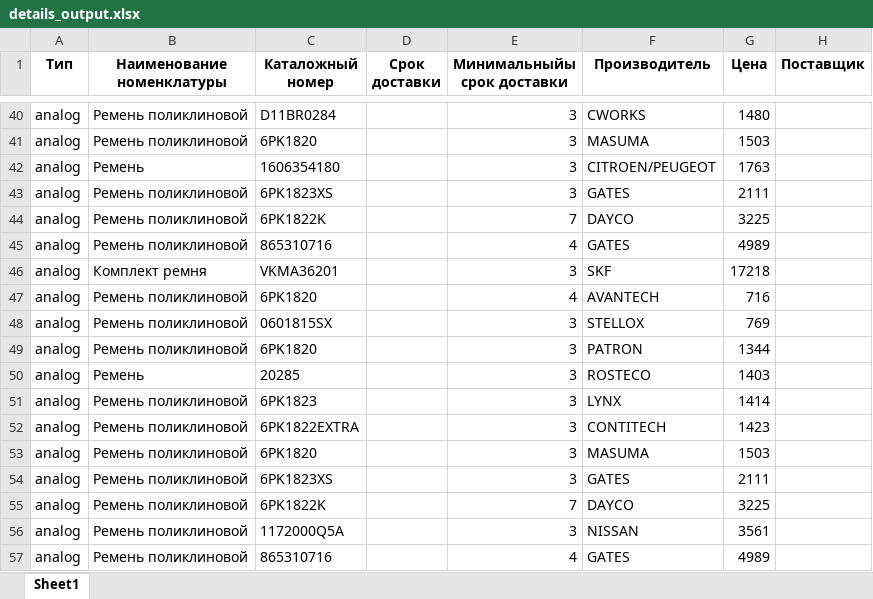
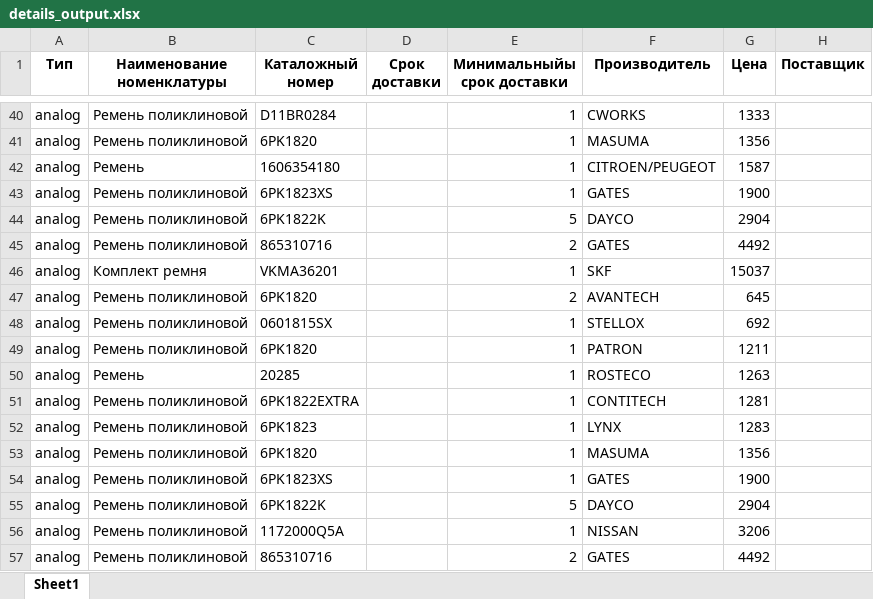
Before and after one commit to ShamanKing19/VIN-Parser, an Excel workbook: details_output.xlsx, sheet Sheet1, drawn as a sheet; only a part is shown, gaps mark what is left out; values as stored, in another font and other column widths than the file's, no borders; removed rows and columns are numbered as before the commit, all else as after; the diff covers the shown part only; the diff names each change by its address in the sheet, - before the commit and + after, or states it on an @@ line.

```diff
--- a/details_output.xlsx (sheet Sheet1)
+++ b/details_output.xlsx (sheet Sheet1)
-E40:E43 (Минимальныйы срок доставки): 3
+E40:E43 (Минимальныйы срок доставки): 1
-G40 (Цена): 1480
+G40 (Цена): 1333
-G41 (Цена): 1503
+G41 (Цена): 1356
-G42 (Цена): 1763
+G42 (Цена): 1587
-G43 (Цена): 2111
+G43 (Цена): 1900
-E44 (Минимальныйы срок доставки): 7
+E44 (Минимальныйы срок доставки): 5
-G44 (Цена): 3225
+G44 (Цена): 2904
-E45 (Минимальныйы срок доставки): 4
+E45 (Минимальныйы срок доставки): 2
-G45 (Цена): 4989
+G45 (Цена): 4492
-E46 (Минимальныйы срок доставки): 3
+E46 (Минимальныйы срок доставки): 1
-G46 (Цена): 17218
+G46 (Цена): 15037
-E47 (Минимальныйы срок доставки): 4
+E47 (Минимальныйы срок доставки): 2
-G47 (Цена): 716
+G47 (Цена): 645
-E48:E50 (Минимальныйы срок доставки): 3
+E48:E50 (Минимальныйы срок доставки): 1
-G48 (Цена): 769
+G48 (Цена): 692
-G49 (Цена): 1344
+G49 (Цена): 1211
-G50 (Цена): 1403
+G50 (Цена): 1263
-row 51: analog | Ремень поликлиновой | 6PK1823 |  | 3 | LYNX | 1414
-E51 (Минимальныйы срок доставки): 3
+E51 (Минимальныйы срок доставки): 1
-G51 (Цена): 1423
+G51 (Цена): 1281
+row 52: analog | Ремень поликлиновой | 6PK1823 |  | 1 | LYNX | 1283
-E53:E54 (Минимальныйы срок доставки): 3
+E53:E54 (Минимальныйы срок доставки): 1
-G53 (Цена): 1503
+G53 (Цена): 1356
-G54 (Цена): 2111
+G54 (Цена): 1900
-E55 (Минимальныйы срок доставки): 7
+E55 (Минимальныйы срок доставки): 5
-G55 (Цена): 3225
+G55 (Цена): 2904
-E56 (Минимальныйы срок доставки): 3
+E56 (Минимальныйы срок доставки): 1
-G56 (Цена): 3561
+G56 (Цена): 3206
-E57 (Минимальныйы срок доставки): 4
+E57 (Минимальныйы срок доставки): 2
-G57 (Цена): 4989
+G57 (Цена): 4492
```
Also changed, not shown: 2 added rows, 2 removed rows and 72 edited cells elsewhere in this sheet, accounts.xlsx, 4 other files.
